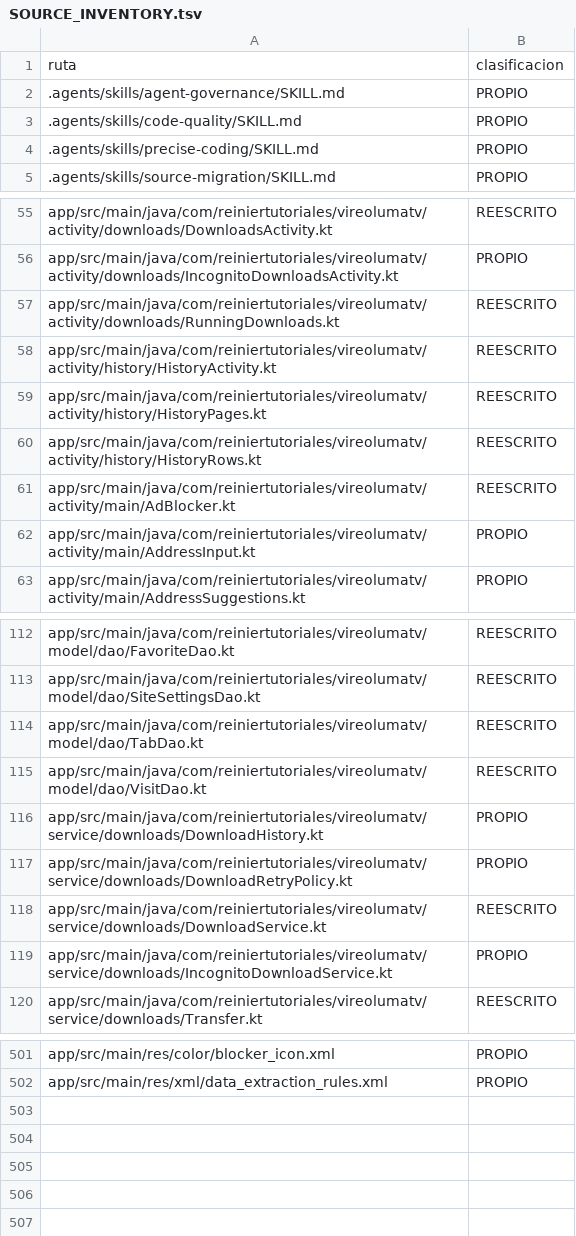
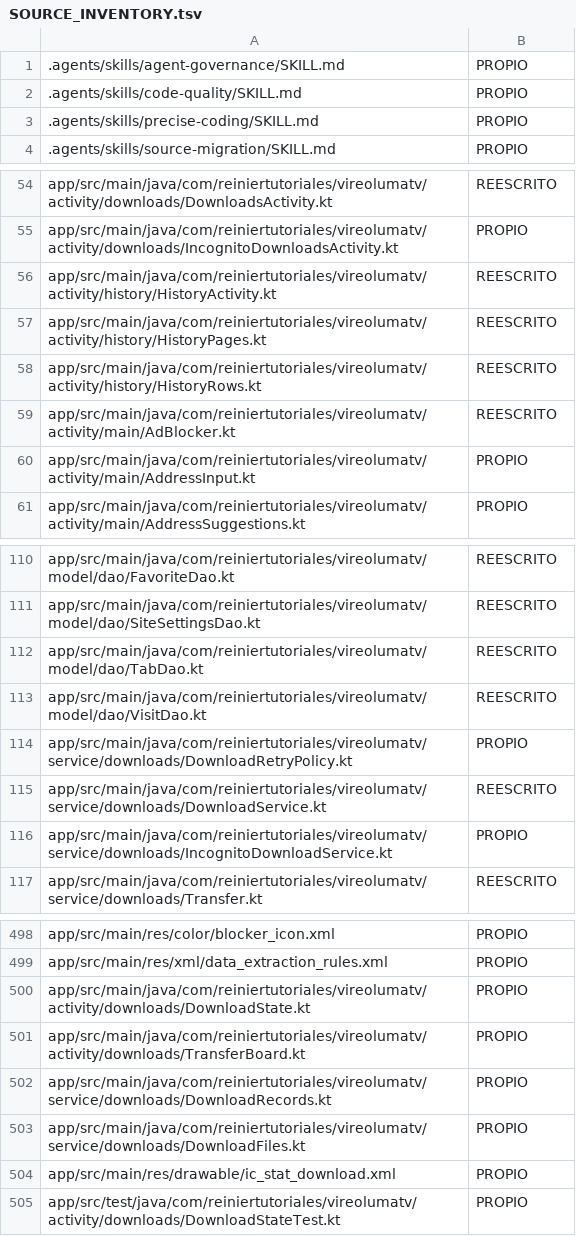
Before and after one commit to ReinierTutoriales/VireoLumaTV-browser, a TSV file: docs/audit/SOURCE_INVENTORY.tsv, drawn as a sheet; only a part is shown, gaps mark what is left out; removed rows and columns are numbered as before the commit, all else as after; the diff names each change by its address in the sheet, - before the commit and + after, or states it on an @@ line.

Commit message:
audit: reconcile source inventory with integrated files

```diff
--- a/docs/audit/SOURCE_INVENTORY.tsv
+++ b/docs/audit/SOURCE_INVENTORY.tsv
-row 1: ruta | clasificacion
-row 57: app/src/main/java/com/reiniertutoriales/vireolumatv/activity/downloads/RunningDownloads.kt | REESCRITO
-row 116: app/src/main/java/com/reiniertutoriales/vireolumatv/service/downloads/DownloadHistory.kt | PROPIO
+row 500: app/src/main/java/com/reiniertutoriales/vireolumatv/activity/downloads/DownloadState.kt | PROPIO
+row 501: app/src/main/java/com/reiniertutoriales/vireolumatv/activity/downloads/TransferBoard.kt | PROPIO
+row 502: app/src/main/java/com/reiniertutoriales/vireolumatv/service/downloads/DownloadRecords.kt | PROPIO
+row 503: app/src/main/java/com/reiniertutoriales/vireolumatv/service/downloads/DownloadFiles.kt | PROPIO
+row 504: app/src/main/res/drawable/ic_stat_download.xml | PROPIO
+row 505: app/src/test/java/com/reiniertutoriales/vireolumatv/activity/downloads/DownloadStateTest.kt | PROPIO
```
